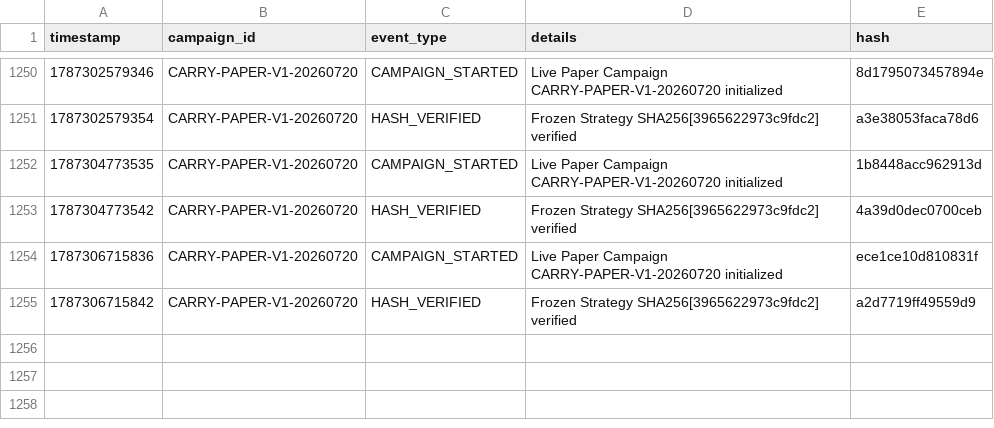
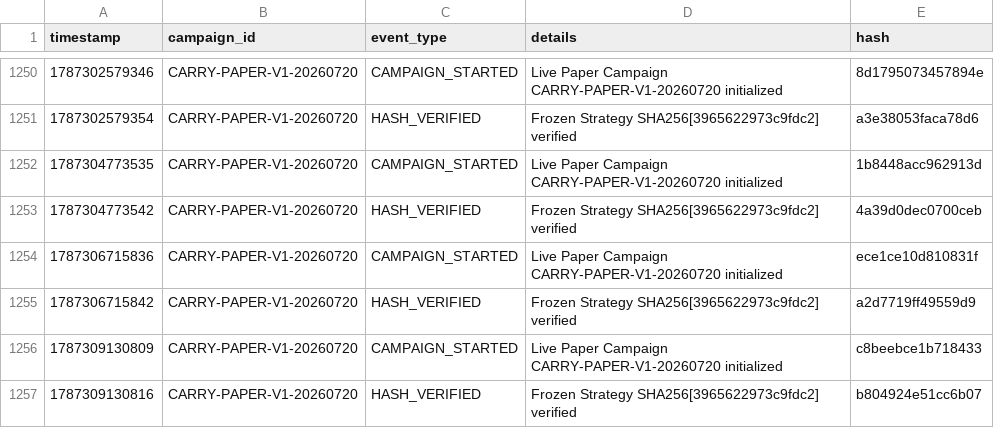
Before and after one commit to SaifAl-Sabaneh/Trading_AI_System, a CSV file: Trading_AI_System/database/campaign_events.csv, drawn as a sheet; only a part is shown, gaps mark what is left out.

```diff
--- a/Trading_AI_System/database/campaign_events.csv
+++ b/Trading_AI_System/database/campaign_events.csv
@@ -1255 +1255,3 @@ timestamp,campaign_id,event_type,details,hash
 1787306715842,CARRY-PAPER-V1-20260720,HASH_VERIFIED,Frozen Strategy SHA256[3965622973c9fdc2] verified,a2d7719ff49559d9
+1787309130809,CARRY-PAPER-V1-20260720,CAMPAIGN_STARTED,Live Paper Campaign CARRY-PAPER-V1-20260720 initialized,c8beebce1b718433
+1787309130816,CARRY-PAPER-V1-20260720,HASH_VERIFIED,Frozen Strategy SHA256[3965622973c9fdc2] verified,b804924e51cc6b07
```
Also changed, not shown: 1 other file.
